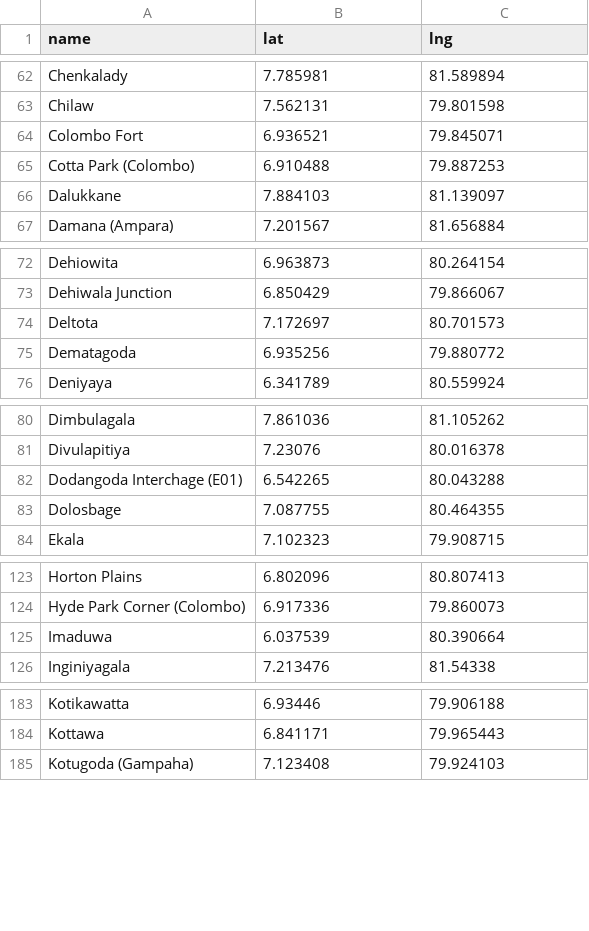
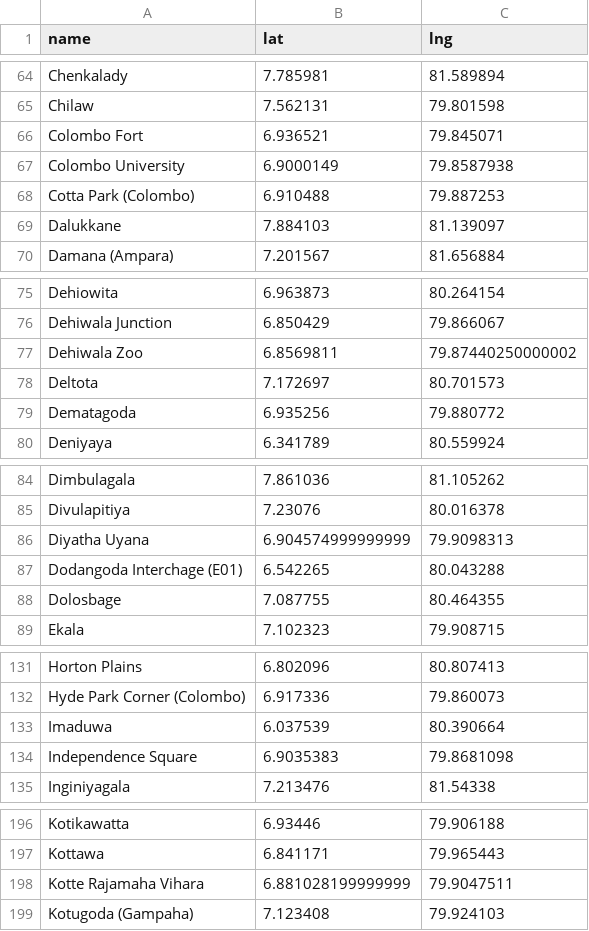
Before and after one commit to nuuuwan/misc-sl-data, a CSV file: geography.sl.locations.v1.csv, drawn as a sheet; only a part is shown, gaps mark what is left out; the diff covers the shown part only; the diff names each change by its address in the sheet, - before the commit and + after, or states it on an @@ line.

```diff
--- a/geography.sl.locations.v1.csv
+++ b/geography.sl.locations.v1.csv
+row 67: Colombo University | 6.9000149 | 79.8587938
+row 77: Dehiwala Zoo | 6.8569811 | 79.87440250000002
+row 86: Diyatha Uyana | 6.904574999999999 | 79.9098313
+row 134: Independence Square | 6.9035383 | 79.8681098
+row 198: Kotte Rajamaha Vihara | 6.881028199999999 | 79.9047511
```
Also changed, not shown: 22 added rows elsewhere in this file, 1 other file.
